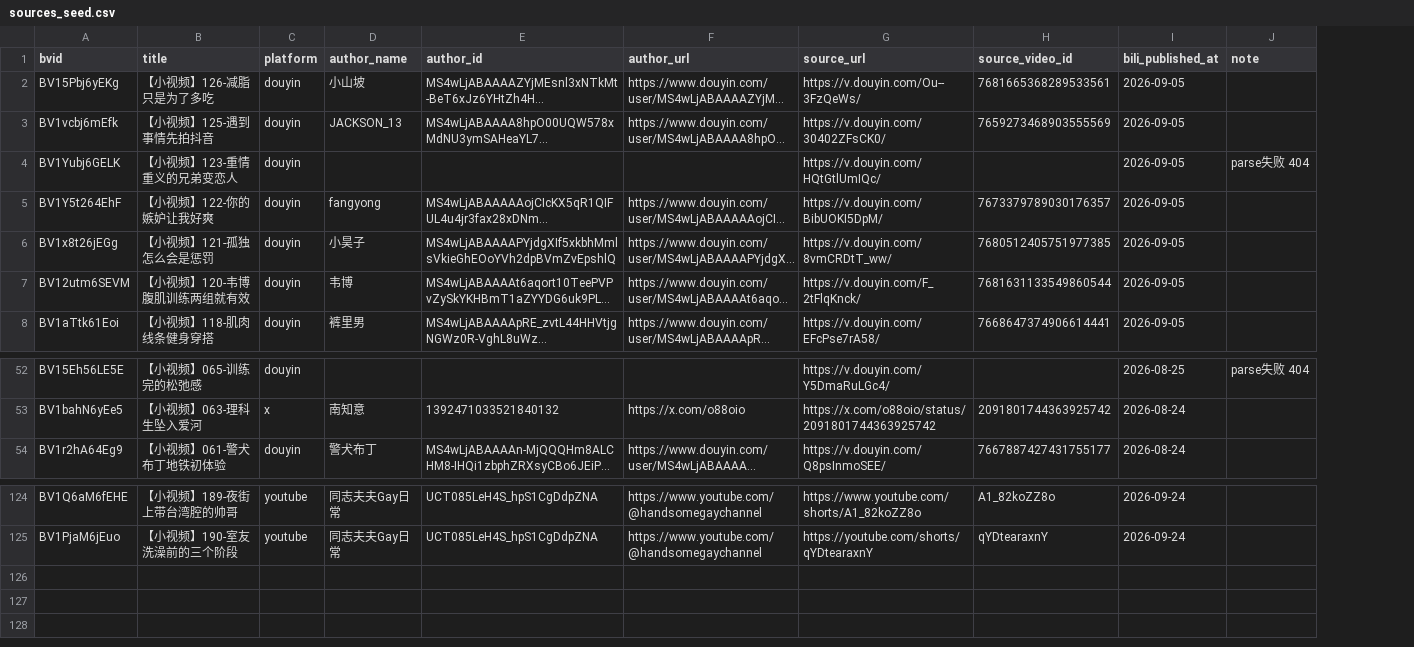
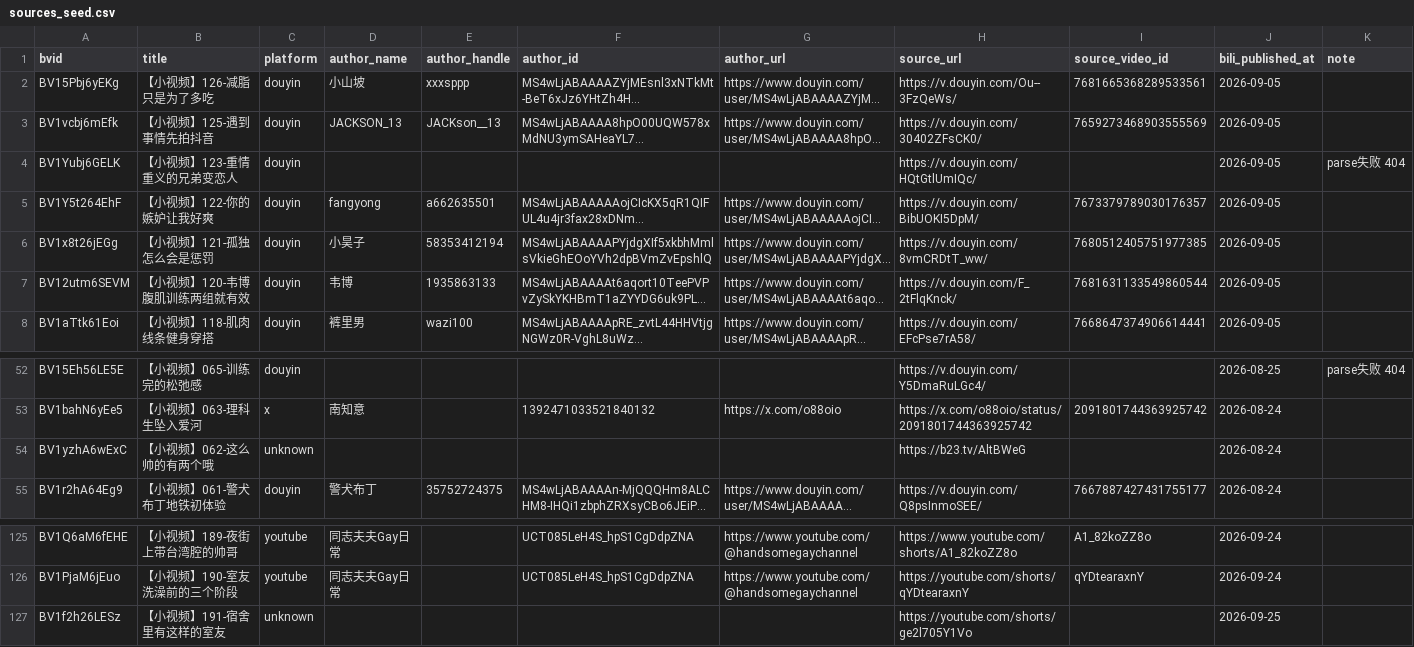
Before and after one commit to belber/bidong, a CSV file: server/data/sources_seed.csv, drawn as a sheet; only a part is shown, gaps mark what is left out; long unchanged cells end in …; the diff names each change by its address in the sheet, - before the commit and + after, or states it on an @@ line.

```diff
--- a/server/data/sources_seed.csv
+++ b/server/data/sources_seed.csv
+column E (author_handle), rows 2-8: xxxsppp | JACKson__13 |  | a662635501 | 58353412194 | 1935863133 | wazi100; row 55: 35752724375
+row 54: BV1yzhA6wExC | 【小视频】062-这么帅的有两个哦 | unknown |  |  |  |  | https://b23.tv/AltBWeG |  | 2026-08-24
+row 127: BV1f2h26LESz | 【小视频】191-宿舍里有这样的室友 | unknown |  |  |  |  | https://youtube.com/shorts/ge2l705Y1Vo |  | 2026-09-25
```
Also changed, not shown: 2 other files.
